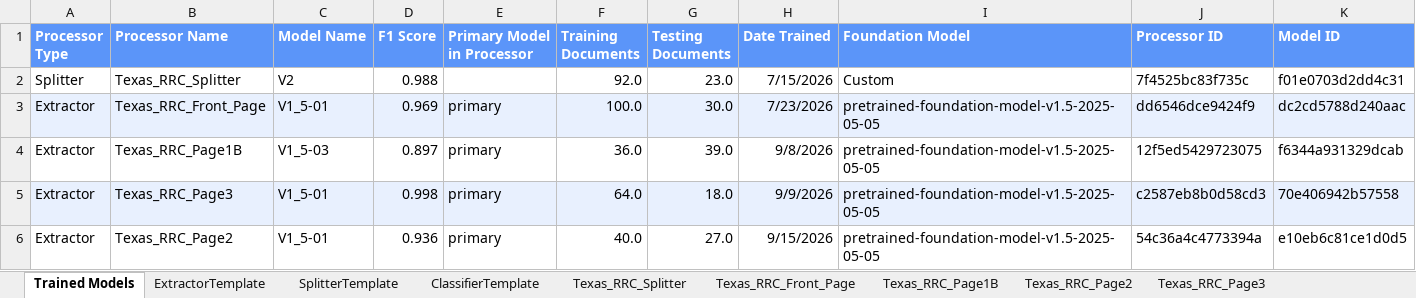
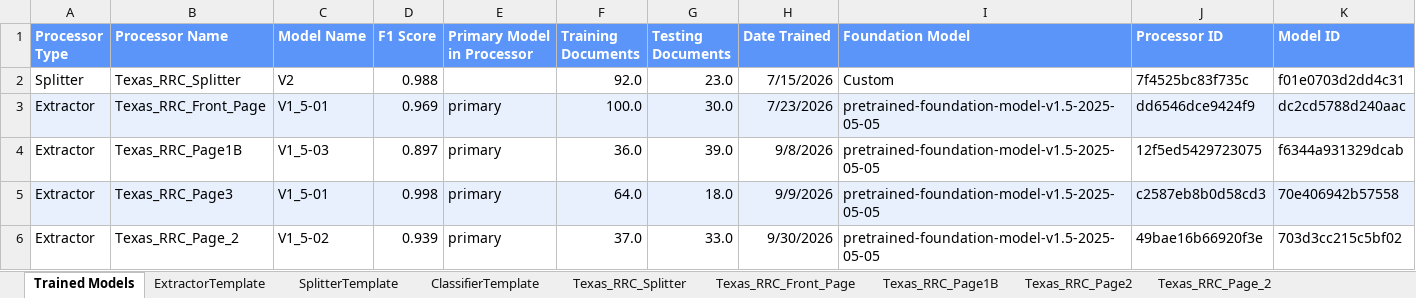
Before and after one commit to CATALOG-Historic-Records/OGRRE_data_cleaning, an Excel workbook: src/ogrre_data_cleaning/processor_schemas/RRC Schema.xlsx, sheet Trained Models, drawn as a sheet; values as stored, in another font and other column widths than the file's, no borders; charts and pictures not drawn; removed rows and columns are numbered as before the commit, all else as after; the diff names each change by its address in the sheet, - before the commit and + after, or states it on an @@ line.

```diff
--- a/src/ogrre_data_cleaning/processor_schemas/RRC Schema.xlsx (sheet Trained Models)
+++ b/src/ogrre_data_cleaning/processor_schemas/RRC Schema.xlsx (sheet Trained Models)
+sheet tab: Texas_RRC_Page_2
-row 6: Extractor | Texas_RRC_Page2 | V1_5-01 | 0.936 | primary | 40.0 | 27.0 | 9/15/2026 | pretrained-foundation-model-v1.5-2025-05-05 | 54c36a4c4773394a | e10eb6c81ce1d0d5
+row 6: Extractor | Texas_RRC_Page_2 | V1_5-02 | 0.939 | primary | 37.0 | 33.0 | 9/30/2026 | pretrained-foundation-model-v1.5-2025-05-05 | 49bae16b66920f3e | 703d3cc215c5bf02
```
Also changed, not shown: charts or pictures, 2 other files.
